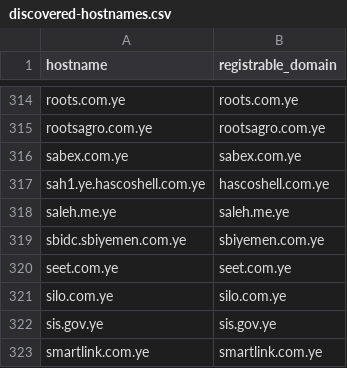
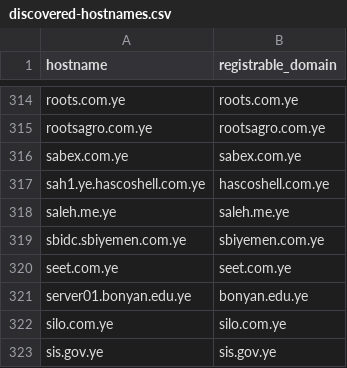
Before and after one commit to FreeTheDotYE/ye-domains, a CSV file: monitoring/discovered-hostnames.csv, drawn as a sheet; only a part is shown, gaps mark what is left out; the shorter side is filled out with more unchanged rows.

Commit message:
chore: update DNS monitoring data

```diff
--- a/monitoring/discovered-hostnames.csv
+++ b/monitoring/discovered-hostnames.csv
@@ -320,2 +320,3 @@ sbidc.sbiyemen.com.ye,sbiyemen.com.ye
 seet.com.ye,seet.com.ye
+server01.bonyan.edu.ye,bonyan.edu.ye
 silo.com.ye,silo.com.ye
```
Also changed, not shown: 4 other files.
